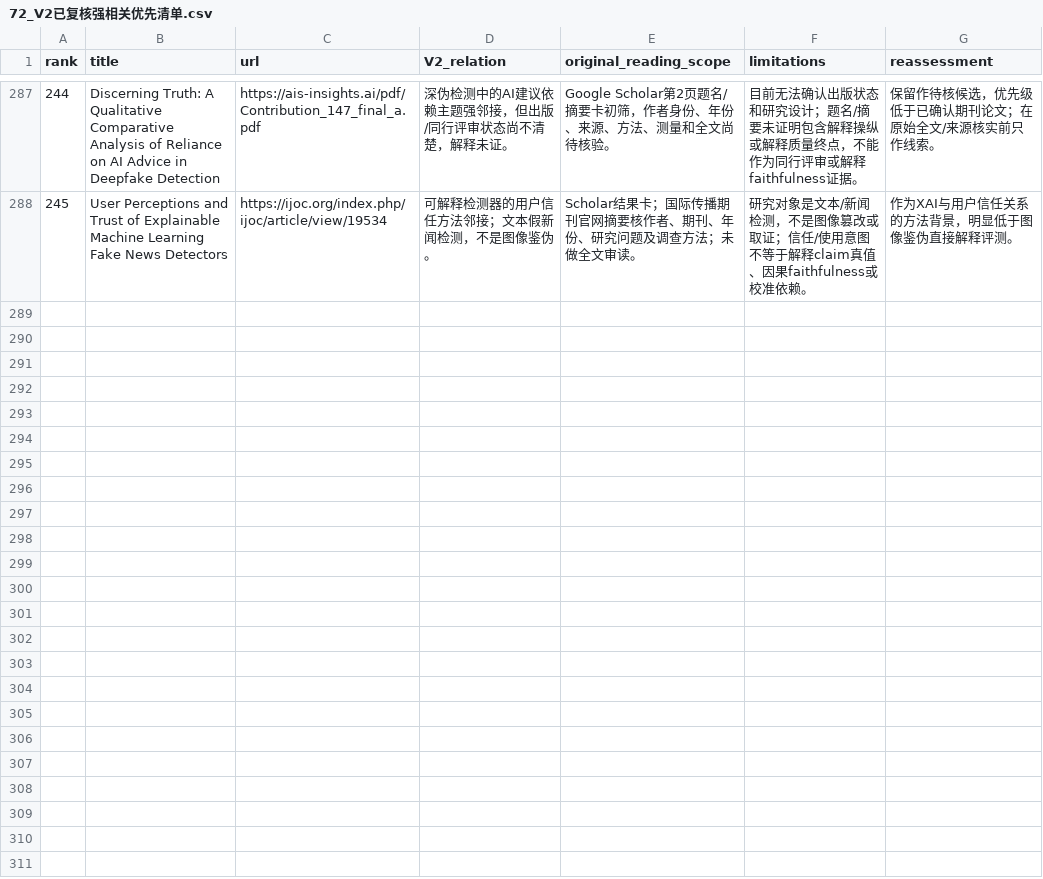
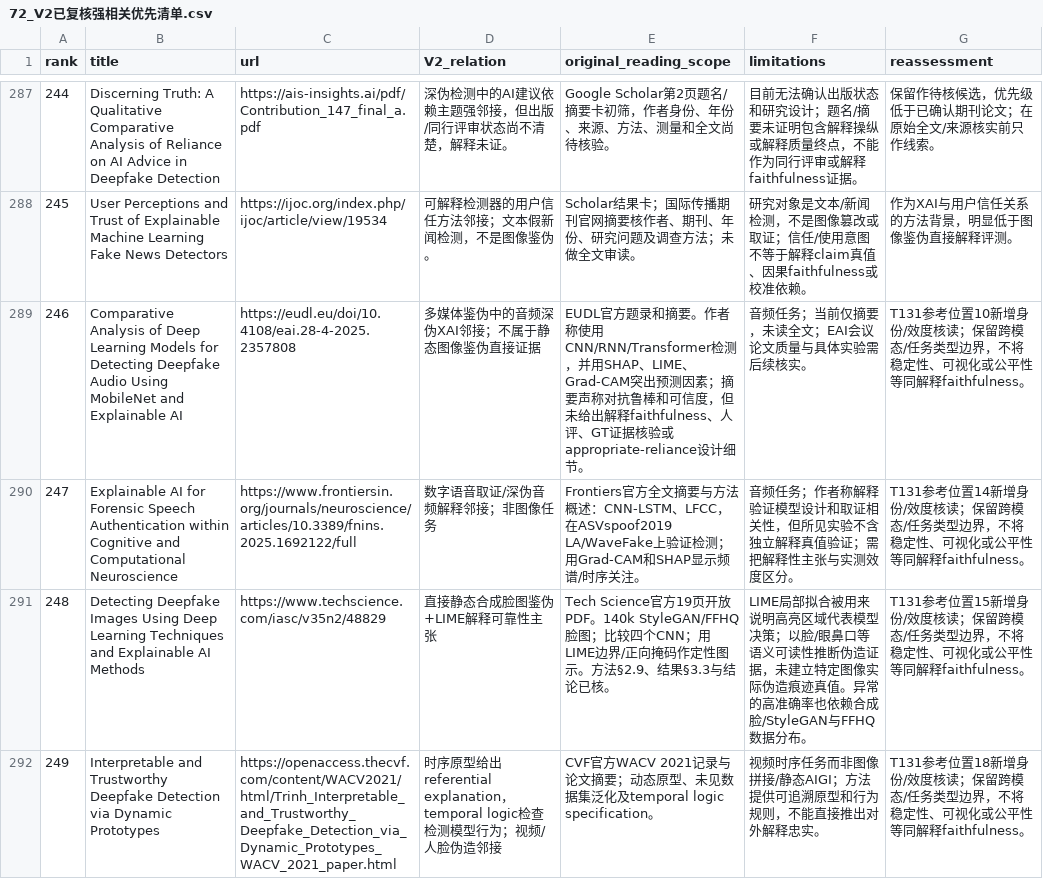
Before and after one commit to brodyZhao/my-research-project, a CSV file: outputs/图像鉴伪解释可靠性_重检_2026-10-05/72_V2已复核强相关优先清单.csv, drawn as a sheet; only a part is shown, gaps mark what is left out; the diff covers the shown part only.

Commit message:
Log Secure Media deepfake XAI reference screening

```diff
--- a/outputs/图像鉴伪解释可靠性_重检_2026-10-05/72_V2已复核强相关优先清单.csv
+++ b/outputs/图像鉴伪解释可靠性_重检_2026-10-05/72_V2已复核强相关优先清单.csv
@@ -288 +288,5 @@
 245,User Perceptions and Trust of Explainable Machine Learning Fake News Detectors,https://ijoc.org/index.php/ijoc/article/view/19534,可解释检测器的用户信任方法邻接；文本假新闻检测，不是图像鉴伪。,Scholar结果卡；国际传播期刊官网摘要核作者、期刊、年份、研究问题及调查方法；未做全文审读。,研究对象是文本/新闻检测，不是图像篡改或取证；信任/使用意图不等于解释claim真值、因果faithfulness或校准依赖。,作为XAI与用户信任关系的方法背景，明显低于图像鉴伪直接解释评测。
+246,Comparative Analysis of Deep Learning Models for Detecting Deepfake Audio Using MobileNet and Explainable AI,https://eudl.eu/doi/10.4108/eai.28-4-2025.2357808,多媒体鉴伪中的音频深伪XAI邻接；不属于静态图像鉴伪直接证据,EUDL官方题录和摘要。作者称使用CNN/RNN/Transformer检测，并用SHAP、LIME、Grad-CAM突出预测因素；摘要声称对抗鲁棒和可信度，但未给出解释faithfulness、人评、GT证据核验或appropriate-reliance设计细节。,音频任务；当前仅摘要，未读全文；EAI会议论文质量与具体实验需后续核实。,T131参考位置10新增身份/效度核读；保留跨模态/任务类型边界，不将稳定性、可视化或公平性等同解释faithfulness。
+247,Explainable AI for Forensic Speech Authentication within Cognitive and Computational Neuroscience,https://www.frontiersin.org/journals/neuroscience/articles/10.3389/fnins.2025.1692122/full,数字语音取证/深伪音频解释邻接；非图像任务,Frontiers官方全文摘要与方法概述：CNN-LSTM、LFCC，在ASVspoof2019 LA/WaveFake上验证检测；用Grad-CAM和SHAP显示频谱/时序关注。,音频任务；作者称解释验证模型设计和取证相关性，但所见实验不含独立解释真值验证；需把解释性主张与实测效度区分。,T131参考位置14新增身份/效度核读；保留跨模态/任务类型边界，不将稳定性、可视化或公平性等同解释faithfulness。
+248,Detecting Deepfake Images Using Deep Learning Techniques and Explainable AI Methods,https://www.techscience.com/iasc/v35n2/48829,直接静态合成脸图鉴伪+LIME解释可靠性主张,Tech Science官方19页开放PDF。140k StyleGAN/FFHQ脸图；比较四个CNN；用LIME边界/正向掩码作定性图示。方法§2.9、结果§3.3与结论已核。,LIME局部拟合被用来说明高亮区域代表模型决策；以脸/眼鼻口等语义可读性推断伪造证据，未建立特定图像实际伪造痕迹真值。异常的高准确率也依赖合成脸/StyleGAN与FFHQ数据分布。,T131参考位置15新增身份/效度核读；保留跨模态/任务类型边界，不将稳定性、可视化或公平性等同解释faithfulness。
+249,Interpretable and Trustworthy Deepfake Detection via Dynamic Prototypes,https://openaccess.thecvf.com/content/WACV2021/html/Trinh_Interpretable_and_Trustworthy_Deepfake_Detection_via_Dynamic_Prototypes_WACV_2021_paper.html,时序原型给出referential explanation，temporal logic检查检测模型行为；视频/人脸伪造邻接,CVF官方WACV 2021记录与论文摘要；动态原型、未见数据集泛化及temporal logic specification。,视频时序任务而非图像拼接/静态AIGI；方法提供可追溯原型和行为规则，不能直接推出对外解释忠实。,T131参考位置18新增身份/效度核读；保留跨模态/任务类型边界，不将稳定性、可视化或公平性等同解释faithfulness。
```
Also changed, not shown: 4 added rows elsewhere in this file, outputs/图像鉴伪解释可靠性_重检_2026-10-05/112_本次阶段包_SHA256清单.csv, outputs/图像鉴伪解释可靠性_重检_2026-10-05/87_V2细查询子式实际试检状态.csv, 5 other files.
